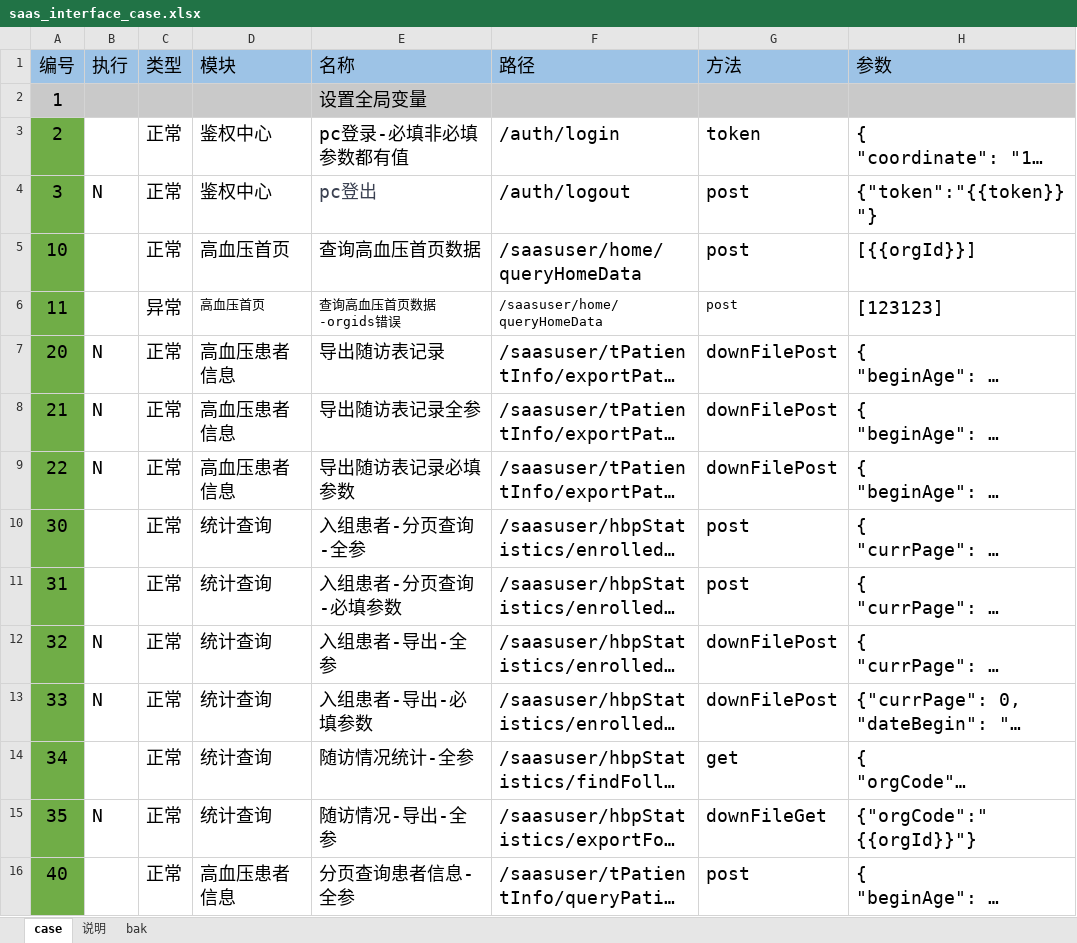
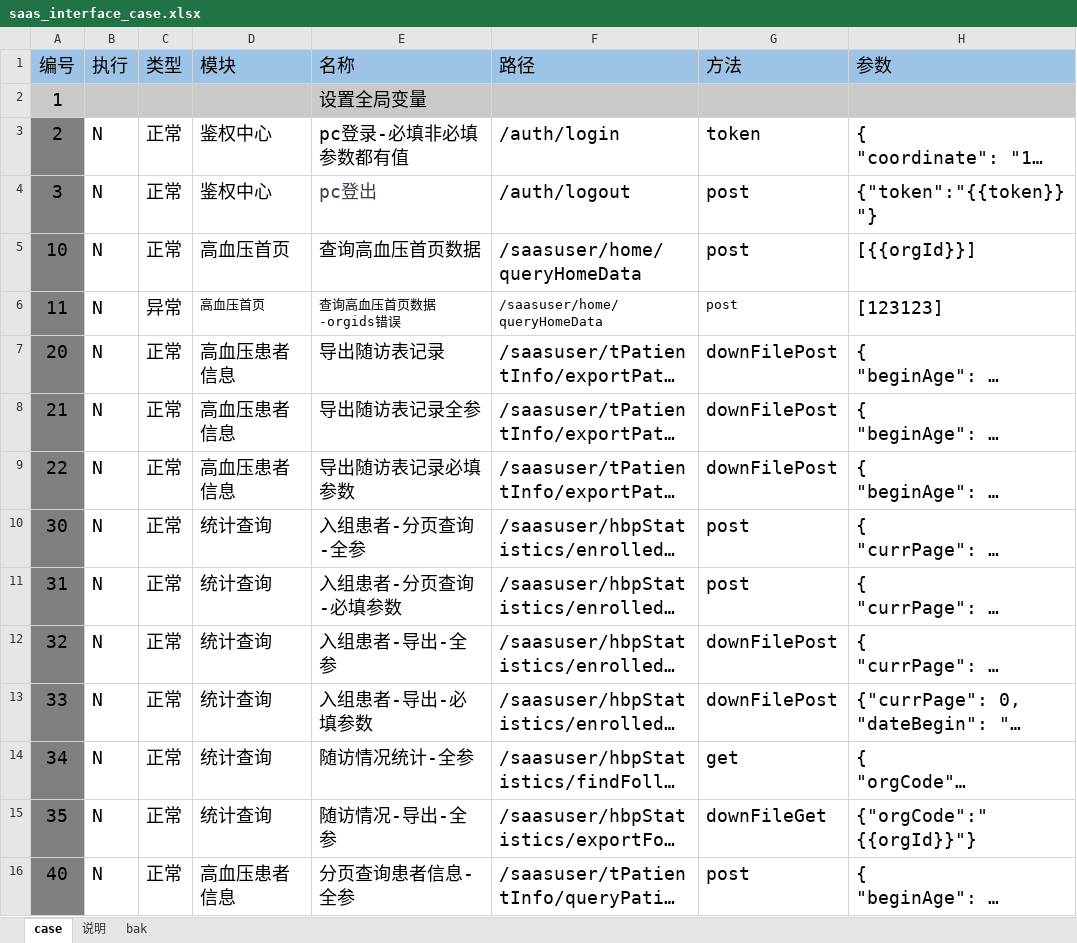
Before and after one commit to skducn/project, an Excel workbook: instance/zyjk/SAAS/i/saas_interface_case.xlsx, sheet case, drawn as a sheet; only a part is shown; long unchanged cells end in …; values as stored, in another font and other column widths than the file's, no borders; the diff covers the shown part only; the diff names each change by its address in the sheet, - before the commit and + after, or states it on an @@ line.

```diff
--- a/instance/zyjk/SAAS/i/saas_interface_case.xlsx (sheet case)
+++ b/instance/zyjk/SAAS/i/saas_interface_case.xlsx (sheet case)
-A3:A16 fill: #70AD47
+A3:A16 fill: #808080
-B3 (执行): (empty)
+B3 (执行): N
-B5:B6 (执行): (empty)
+B5:B6 (执行): N
-B10:B11 (执行): (empty)
+B10:B11 (执行): N
-B14 (执行): (empty)
+B14 (执行): N
-B16 (执行): (empty)
+B16 (执行): N
```
Also changed, not shown: 16 added rows, 1 edited cell and cell formats elsewhere in this sheet, sheet bak, 11 other files.
